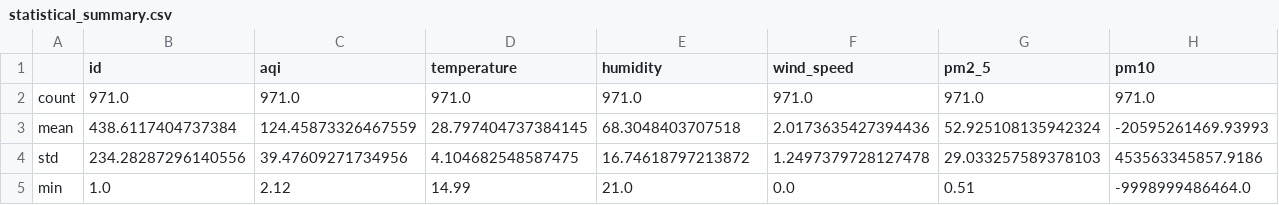
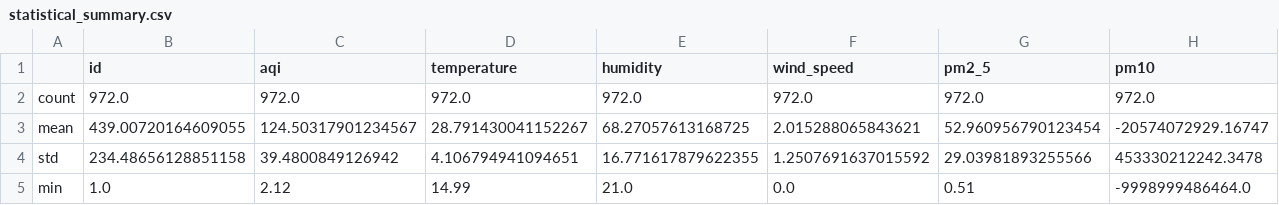
Before and after one commit to HibaAmin12/aqi-data-logger, a CSV file: eda_outputs/statistical_summary.csv, drawn as a sheet; only a part is shown; the diff covers the shown part only; the diff names each change by its address in the sheet, - before the commit and + after, or states it on an @@ line.

```diff
--- a/eda_outputs/statistical_summary.csv
+++ b/eda_outputs/statistical_summary.csv
-B2 (id): 971.0
+B2 (id): 972.0
-C2 (aqi): 971.0
+C2 (aqi): 972.0
-D2 (temperature): 971.0
+D2 (temperature): 972.0
-E2 (humidity): 971.0
+E2 (humidity): 972.0
-F2 (wind_speed): 971.0
+F2 (wind_speed): 972.0
-G2 (pm2_5): 971.0
+G2 (pm2_5): 972.0
-H2 (pm10): 971.0
+H2 (pm10): 972.0
-B3 (id): 438.6117404737384
+B3 (id): 439.00720164609055
-C3 (aqi): 124.45873326467559
+C3 (aqi): 124.50317901234567
-D3 (temperature): 28.797404737384145
+D3 (temperature): 28.791430041152267
-E3 (humidity): 68.3048403707518
+E3 (humidity): 68.27057613168725
-F3 (wind_speed): 2.0173635427394436
+F3 (wind_speed): 2.015288065843621
-G3 (pm2_5): 52.925108135942324
+G3 (pm2_5): 52.960956790123454
-H3 (pm10): -20595261469.93993
+H3 (pm10): -20574072929.16747
-B4 (id): 234.28287296140556
+B4 (id): 234.48656128851158
-C4 (aqi): 39.47609271734956
+C4 (aqi): 39.4800849126942
-D4 (temperature): 4.104682548587475
+D4 (temperature): 4.106794941094651
-E4 (humidity): 16.74618797213872
+E4 (humidity): 16.771617879622355
-F4 (wind_speed): 1.2497379728127478
+F4 (wind_speed): 1.2507691637015592
-G4 (pm2_5): 29.033257589378103
+G4 (pm2_5): 29.03981893255566
-H4 (pm10): 453563345857.9186
+H4 (pm10): 453330212242.3478
```
Also changed, not shown: 24 edited cells elsewhere in this file, eda_outputs/standardized_data.csv, 18 other files.
